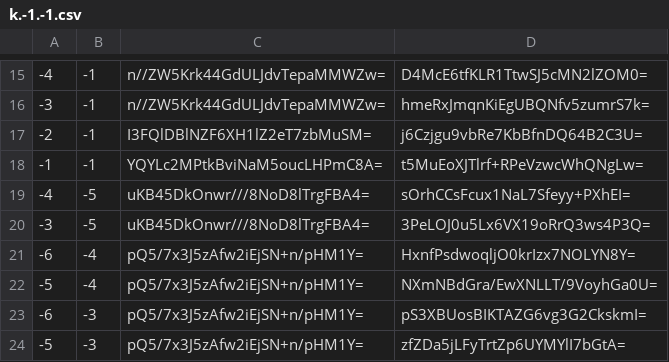
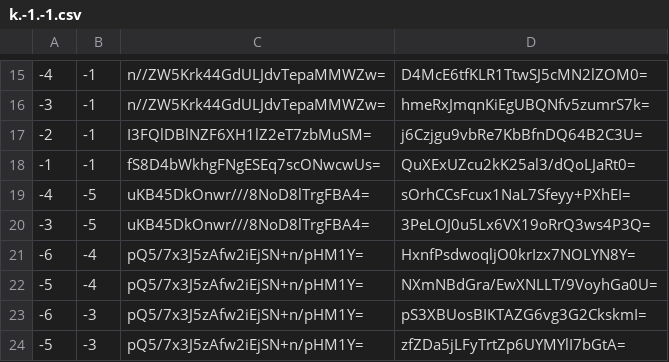
Before and after one commit to counterfitninja/netherlower, a CSV file: tiles/zoom.-1/metadata/k.-1.-1.csv, drawn as a sheet; only a part is shown, gaps mark what is left out.

```diff
--- a/tiles/zoom.-1/metadata/k.-1.-1.csv
+++ b/tiles/zoom.-1/metadata/k.-1.-1.csv
@@ -17,3 +17,3 @@
 -2,-1,I3FQlDBlNZF6XH1lZ2eT7zbMuSM=,j6Czjgu9vbRe7KbBfnDQ64B2C3U=
--1,-1,YQYLc2MPtkBviNaM5oucLHPmC8A=,t5MuEoXJTlrf+RPeVzwcWhQNgLw=
+-1,-1,fS8D4bWkhgFNgESEq7scONwcwUs=,QuXExUZcu2kK25al3/dQoLJaRt0=
 -4,-5,uKB45DkOnwr///8NoD8lTrgFBA4=,sOrhCCsFcux1NaL7Sfeyy+PXhEI=
```
Also changed, not shown: tiles/zoom.-1/metadata/k.-1.0.csv, tiles/zoom.-1/metadata/k.0.-1.csv, 44 other files.
